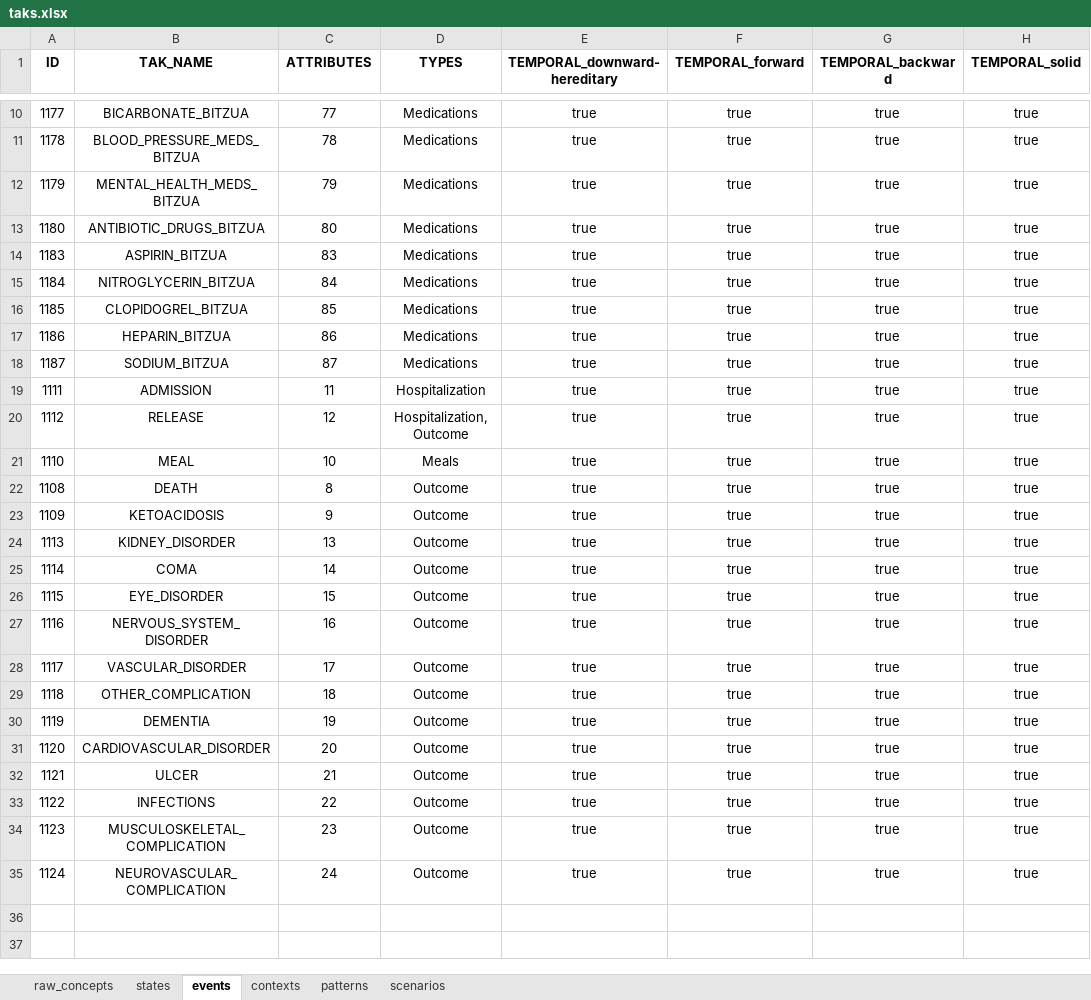
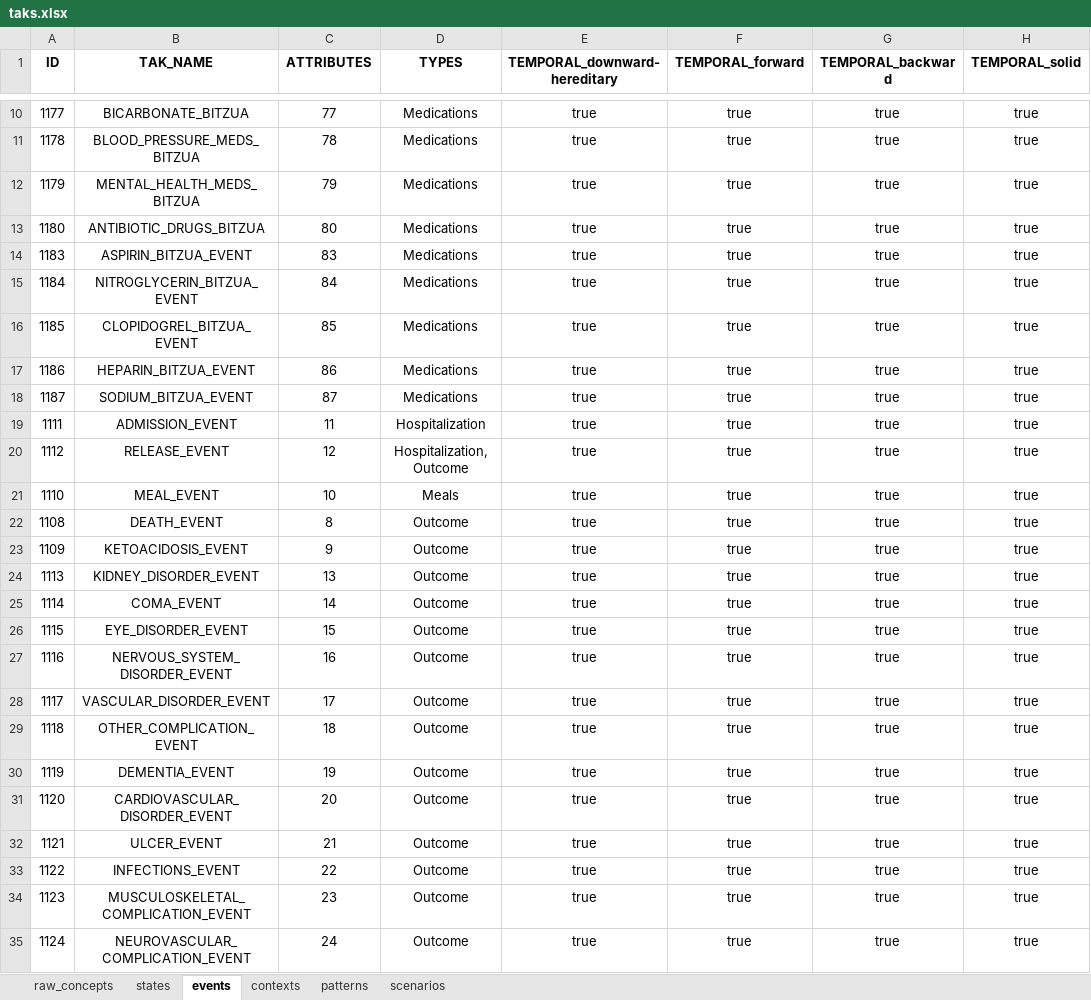
Before and after one commit to shaharoded/TAKAutomator, an Excel workbook: taks.xlsx, sheet events, drawn as a sheet; only a part is shown, gaps mark what is left out; values as stored, in another font and other column widths than the file's, no borders; the diff names each change by its address in the sheet, - before the commit and + after, or states it on an @@ line.

Commit message:
adding no duplicated TAK_NAME validation

```diff
--- a/taks.xlsx (sheet events)
+++ b/taks.xlsx (sheet events)
-B14 (TAK_NAME): ASPIRIN_BITZUA
+B14 (TAK_NAME): ASPIRIN_BITZUA_EVENT
-B15 (TAK_NAME): NITROGLYCERIN_BITZUA
+B15 (TAK_NAME): NITROGLYCERIN_BITZUA_EVENT
-B16 (TAK_NAME): CLOPIDOGREL_BITZUA
+B16 (TAK_NAME): CLOPIDOGREL_BITZUA_EVENT
-B17 (TAK_NAME): HEPARIN_BITZUA
+B17 (TAK_NAME): HEPARIN_BITZUA_EVENT
-B18 (TAK_NAME): SODIUM_BITZUA
+B18 (TAK_NAME): SODIUM_BITZUA_EVENT
-B19 (TAK_NAME): ADMISSION
+B19 (TAK_NAME): ADMISSION_EVENT
-B20 (TAK_NAME): RELEASE
+B20 (TAK_NAME): RELEASE_EVENT
-B21 (TAK_NAME): MEAL
+B21 (TAK_NAME): MEAL_EVENT
-B22 (TAK_NAME): DEATH
+B22 (TAK_NAME): DEATH_EVENT
-B23 (TAK_NAME): KETOACIDOSIS
+B23 (TAK_NAME): KETOACIDOSIS_EVENT
-B24 (TAK_NAME): KIDNEY_DISORDER
+B24 (TAK_NAME): KIDNEY_DISORDER_EVENT
-B25 (TAK_NAME): COMA
+B25 (TAK_NAME): COMA_EVENT
-B26 (TAK_NAME): EYE_DISORDER
+B26 (TAK_NAME): EYE_DISORDER_EVENT
-B27 (TAK_NAME): NERVOUS_SYSTEM_DISORDER
+B27 (TAK_NAME): NERVOUS_SYSTEM_DISORDER_EVENT
-B28 (TAK_NAME): VASCULAR_DISORDER
+B28 (TAK_NAME): VASCULAR_DISORDER_EVENT
-B29 (TAK_NAME): OTHER_COMPLICATION
+B29 (TAK_NAME): OTHER_COMPLICATION_EVENT
-B30 (TAK_NAME): DEMENTIA
+B30 (TAK_NAME): DEMENTIA_EVENT
-B31 (TAK_NAME): CARDIOVASCULAR_DISORDER
+B31 (TAK_NAME): CARDIOVASCULAR_DISORDER_EVENT
-B32 (TAK_NAME): ULCER
+B32 (TAK_NAME): ULCER_EVENT
-B33 (TAK_NAME): INFECTIONS
+B33 (TAK_NAME): INFECTIONS_EVENT
-B34 (TAK_NAME): MUSCULOSKELETAL_COMPLICATION
+B34 (TAK_NAME): MUSCULOSKELETAL_COMPLICATION_EVENT
-B35 (TAK_NAME): NEUROVASCULAR_COMPLICATION
+B35 (TAK_NAME): NEUROVASCULAR_COMPLICATION_EVENT
```
Also changed, not shown: sheet contexts, sheet states, 4 other files.
